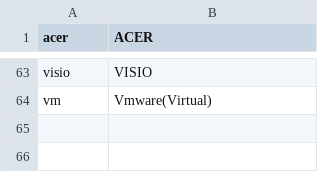
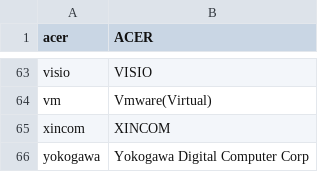
Before and after one commit to ciax/cfg.pub, a CSV file: db/db-mfr-pub.csv, drawn as a sheet; only a part is shown, gaps mark what is left out.

```diff
--- a/db/db-mfr-pub.csv
+++ b/db/db-mfr-pub.csv
@@ -64 +64,3 @@ visio,VISIO
 vm,Vmware(Virtual)
+xincom,XINCOM
+yokogawa,Yokogawa Digital Computer Corp
```
Also changed, not shown: db/db-model-pub.csv.
